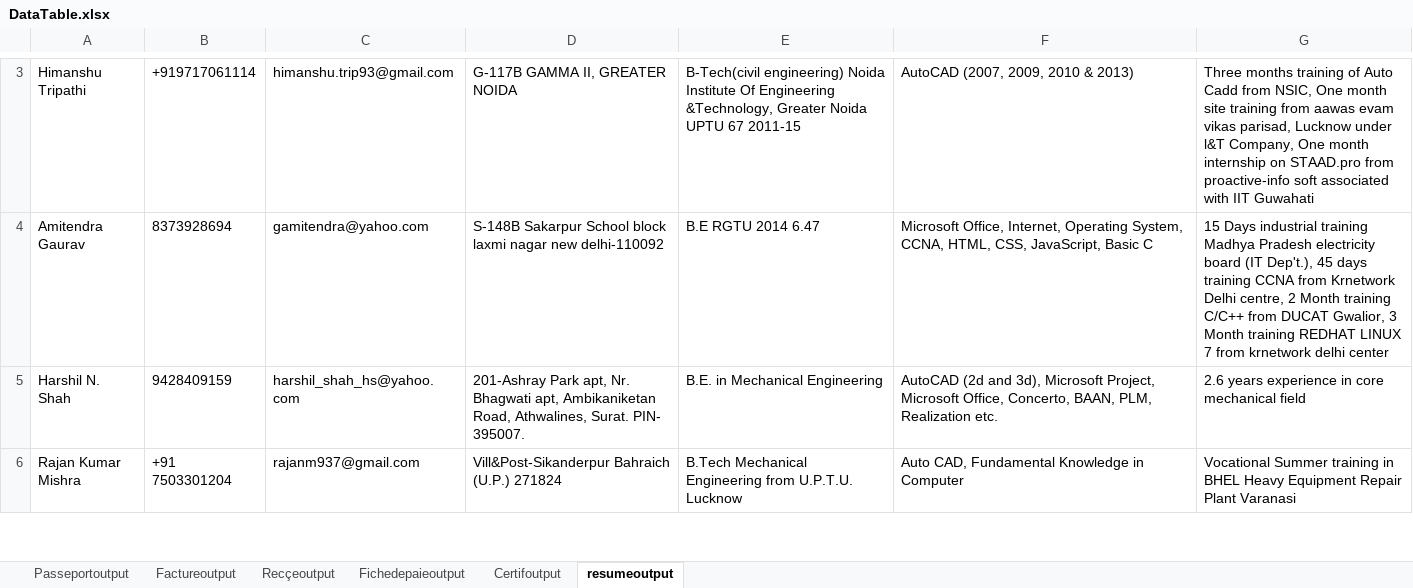
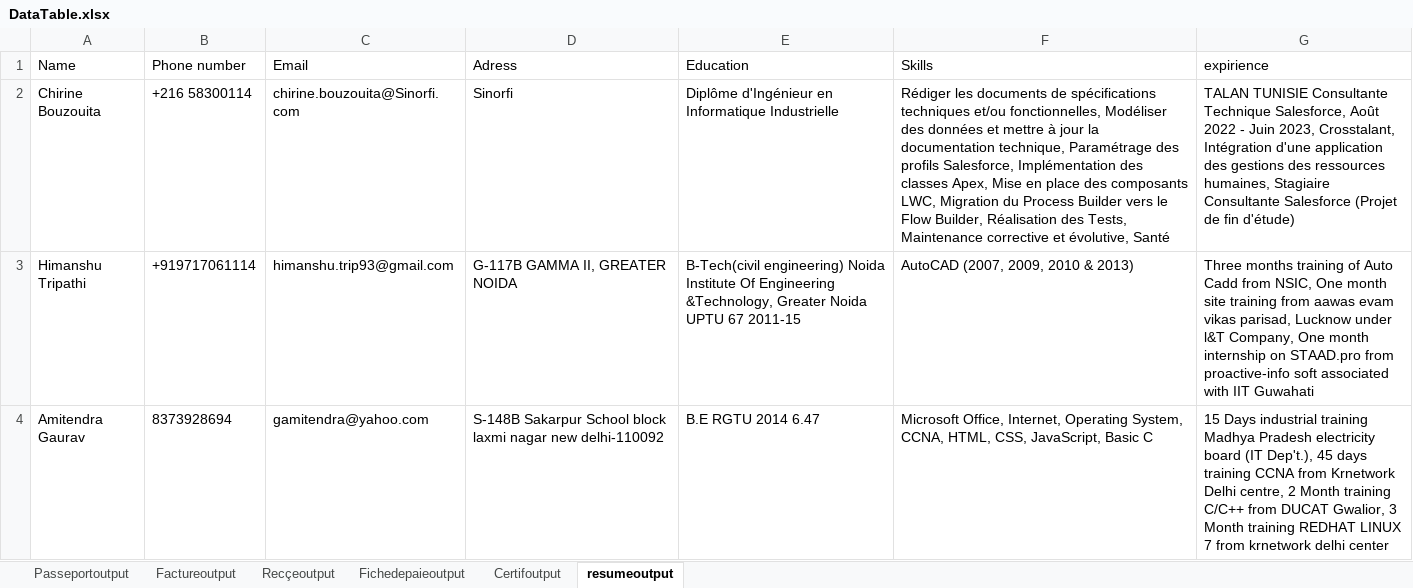
Before and after one commit to gouadriaoumaima/AnalyseurRH, an Excel workbook: DocumentProcessing/Output/DataTable.xlsx, sheet resumeoutput, drawn as a sheet; only a part is shown, gaps mark what is left out; the shorter side is filled out with more unchanged rows; values as stored, in another font and other column widths than the file's, no borders; the diff covers the shown part only; the diff names each change by its address in the sheet, - before the commit and + after, or states it on an @@ line.

```diff
--- a/DocumentProcessing/Output/DataTable.xlsx (sheet resumeoutput)
+++ b/DocumentProcessing/Output/DataTable.xlsx (sheet resumeoutput)
+row 1: Name | Phone number | Email | Adress | Education | Skills | expirience
+row 2: Chirine Bouzouita | +216 58300114 | chirine.bouzouita@Sinorfi.com | Sinorfi | Diplôme d'Ingénieur en Informatique Industrielle | Rédiger les documents de spécifications techniques et/ou fonctionnelles, Modéliser des données et mettre à jour la documentation technique, Paramétrage des profils Salesforce, Implémentation des classes Apex, Mise en place des composants LWC, Migration du Process Builder vers le Flow Builder, Réalisation des Tests, Maintenance corrective et évolutive, Santé | TALAN TUNISIE Consultante Technique Salesforce, Août 2022 - Juin 2023, Crosstalant, Intégration d'une application des gestions des ressources humaines, Stagiaire Consultante Salesforce (Projet de fin d'étude)
```
Also changed, not shown: 3 added rows and 2 removed rows elsewhere in this sheet, 3 other files.
